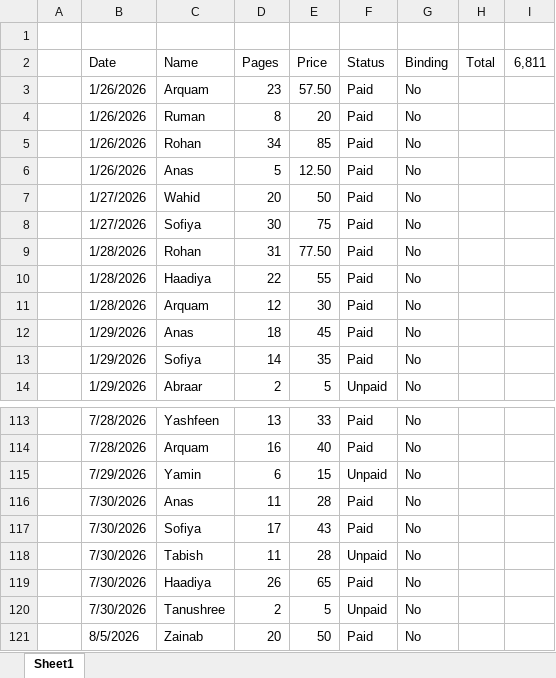
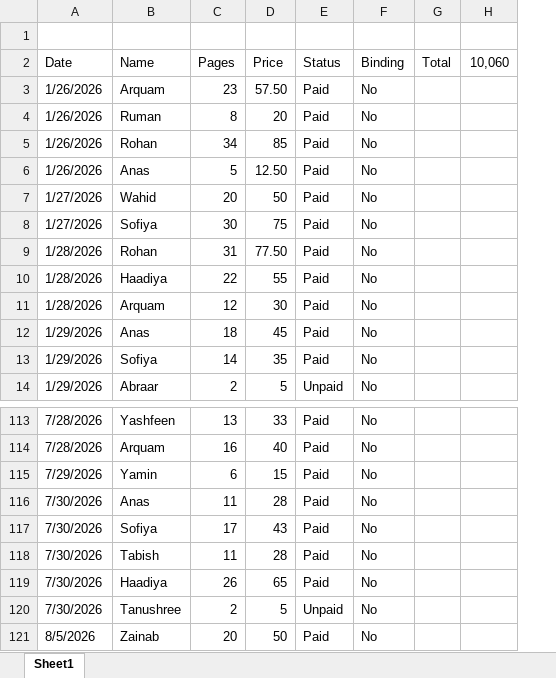
Before and after one commit to qarq90/print-hub, an Excel workbook: Work.xlsx, sheet Sheet1, drawn as a sheet; only a part is shown, gaps mark what is left out; values as stored, in another font and other column widths than the file's, no cell formats; removed rows and columns are numbered as before the commit, all else as after; the diff covers the shown part only; the diff names each change by its address in the sheet, - before the commit and + after, or states it on an @@ line.

```diff
--- a/Work.xlsx (sheet Sheet1)
+++ b/Work.xlsx (sheet Sheet1)
-column A, empty
-column I (6,811), empty
+column H (10,060), empty
-E115 (Status): Unpaid
+E115 (Status): Paid
-E118 (Status): Unpaid
+E118 (Status): Paid
```
Also changed, not shown: 80 added rows and 15 edited cells elsewhere in this sheet, cell formats, formulas that keep their value.
